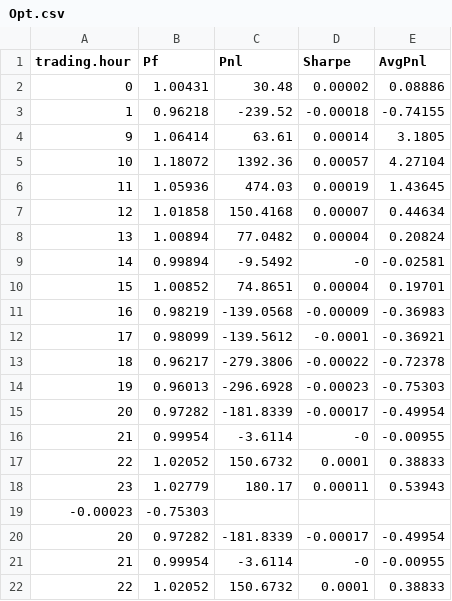
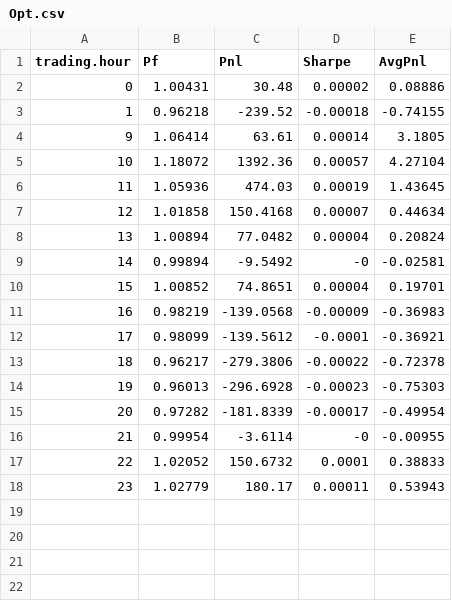
Before and after one commit to ivanantipin/firelib, a CSV file: strats/src/main/sampleRoot/reportRoot/spydia/Opt.csv, drawn as a sheet; the diff names each change by its address in the sheet, - before the commit and + after, or states it on an @@ line.

```diff
--- a/strats/src/main/sampleRoot/reportRoot/spydia/Opt.csv
+++ b/strats/src/main/sampleRoot/reportRoot/spydia/Opt.csv
-row 19: -0.00023 | -0.75303
-row 20: 20 | 0.97282 | -181.8339 | -0.00017 | -0.49954
-row 21: 21 | 0.99954 | -3.6114 | -0 | -0.00955
-row 22: 22 | 1.02052 | 150.6732 | 0.0001 | 0.38833
```
Also changed, not shown: 16 other files.
